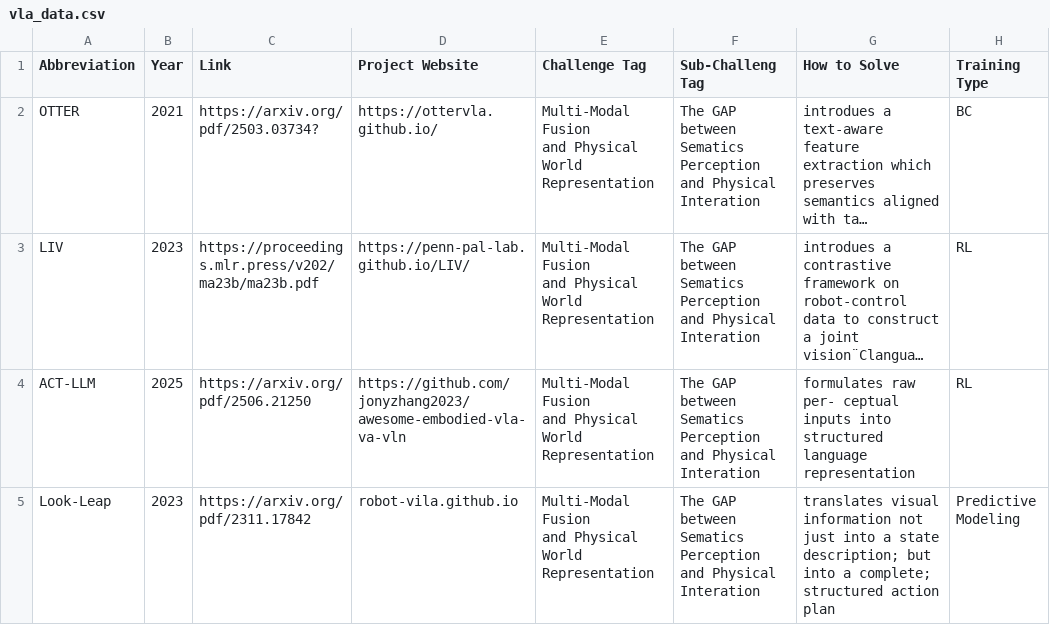
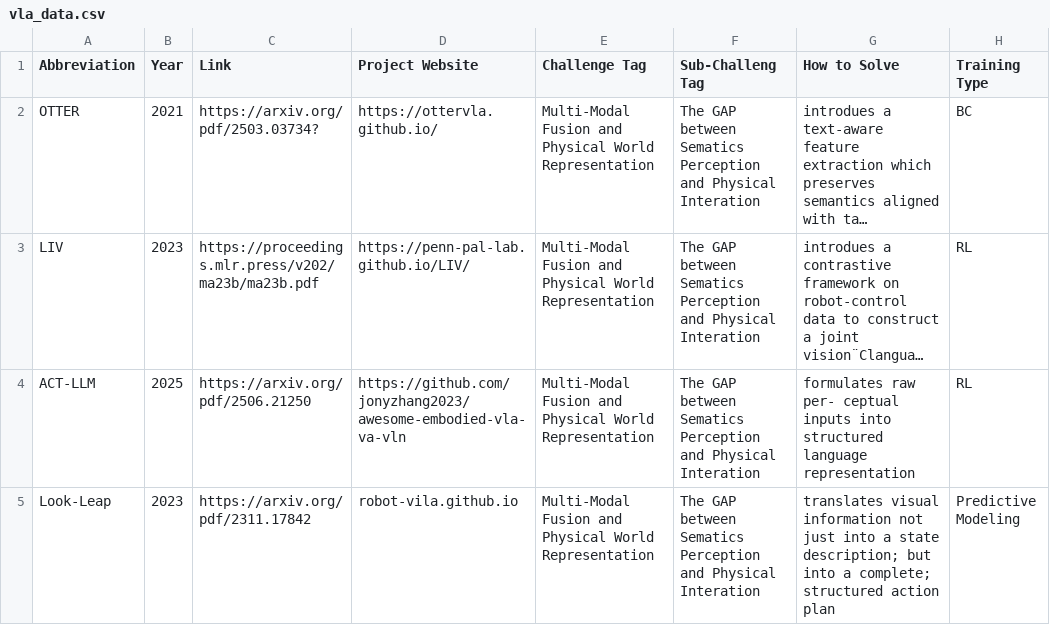
Before and after one commit to SuyuZ1/Survery, a CSV file: data/vla_data.csv, drawn as a sheet; only a part is shown; long unchanged cells end in …; ↵ is a line break in a cell; the diff names each change by its address in the sheet, - before the commit and + after, or states it on an @@ line.

Commit message:
test113

```diff
--- a/data/vla_data.csv
+++ b/data/vla_data.csv
-E2:E5 (Challenge Tag): …World ↵ Representation
+E2:E5 (Challenge Tag): …World Representation
-G5 (How to Solve): …action plan
+G5 (How to Solve): …action plan
```
